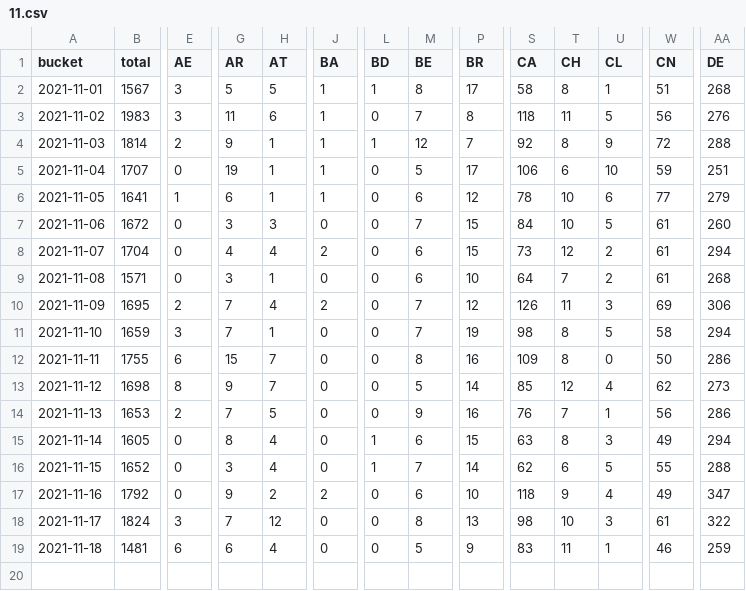
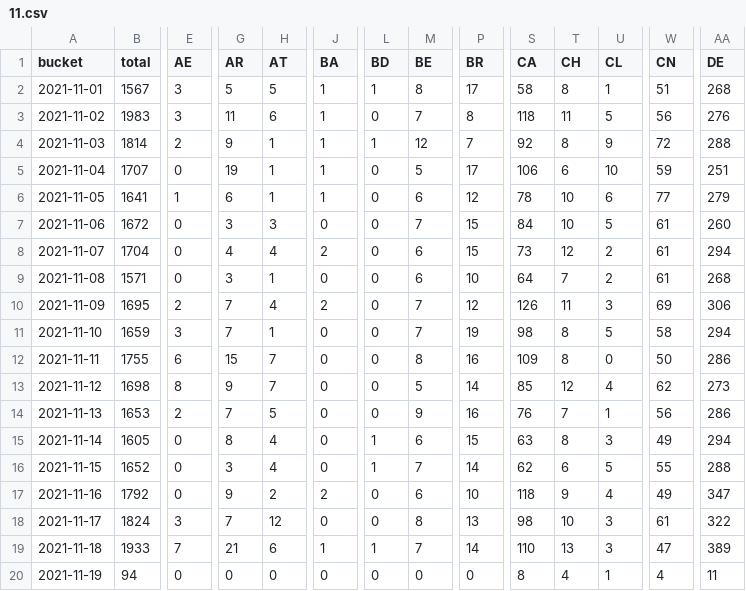
Before and after one commit to dtinth/jamulus-usage-stats, a CSV file: daily/2021/11.csv, drawn as a sheet; only a part is shown, gaps mark what is left out; rows hold the shown columns only; the diff covers the shown part only; the diff names each change by its address in the sheet, - before the commit and + after, or states it on an @@ line.

```diff
--- a/daily/2021/11.csv
+++ b/daily/2021/11.csv
-B19 (total): 1481
+B19 (total): 1933
-E19 (AE): 6
+E19 (AE): 7
-G19 (AR): 6
+G19 (AR): 21
-H19 (AT): 4
+H19 (AT): 6
-J19 (BA): 0
+J19 (BA): 1
-L19 (BD): 0
+L19 (BD): 1
-M19 (BE): 5
+M19 (BE): 7
-P19 (BR): 9
+P19 (BR): 14
-S19 (CA): 83
+S19 (CA): 110
-T19 (CH): 11
+T19 (CH): 13
-U19 (CL): 1
+U19 (CL): 3
-W19 (CN): 46
+W19 (CN): 47
-AA19 (DE): 259
+AA19 (DE): 389
+row 20: 2021-11-19 | 94 | 0 | 0 | 0 | 0 | 0 | 0 | 0 | 8 | 4 | 1 | 4 | 11
```
Also changed, not shown: 24 edited cells elsewhere in this file, hourly/2021/11-14.csv.
